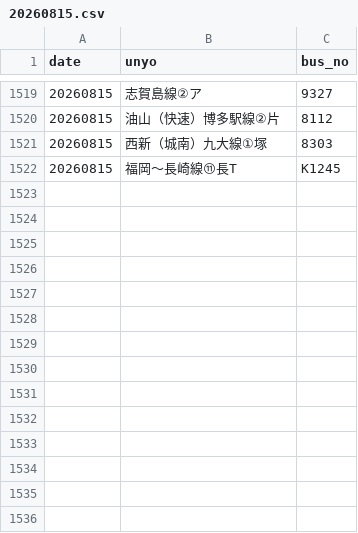
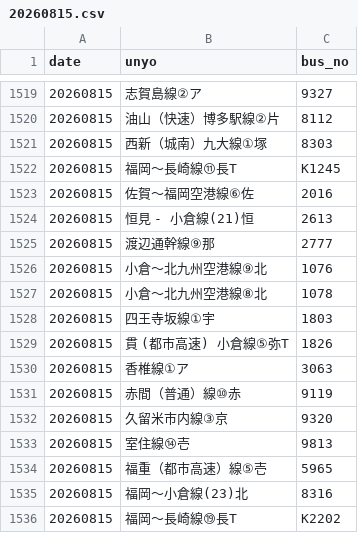
Before and after one commit to sakuraps1134/naviapp, a CSV file: 20260815.csv, drawn as a sheet; only a part is shown, gaps mark what is left out; the diff names each change by its address in the sheet, - before the commit and + after, or states it on an @@ line.

```diff
--- a/20260815.csv
+++ b/20260815.csv
+row 1523: 20260815 | 佐賀～福岡空港線⑥佐 | 2016
+row 1524: 20260815 | 恒見 - 小倉線(21)恒 | 2613
+row 1525: 20260815 | 渡辺通幹線⑨那 | 2777
+row 1526: 20260815 | 小倉～北九州空港線⑨北 | 1076
+row 1527: 20260815 | 小倉～北九州空港線⑧北 | 1078
+row 1528: 20260815 | 四王寺坂線①宇 | 1803
+row 1529: 20260815 | 貫 (都市高速) 小倉線⑤弥T | 1826
+row 1530: 20260815 | 香椎線①ア | 3063
+row 1531: 20260815 | 赤間（普通）線⑩赤 | 9119
+row 1532: 20260815 | 久留米市内線③京 | 9320
+row 1533: 20260815 | 室住線⑭壱 | 9813
+row 1534: 20260815 | 福重（都市高速）線⑤壱 | 5965
+row 1535: 20260815 | 福岡～小倉線(23)北 | 8316
+row 1536: 20260815 | 福岡～長崎線⑲長T | K2202
```
Also changed, not shown: 1 other file.
